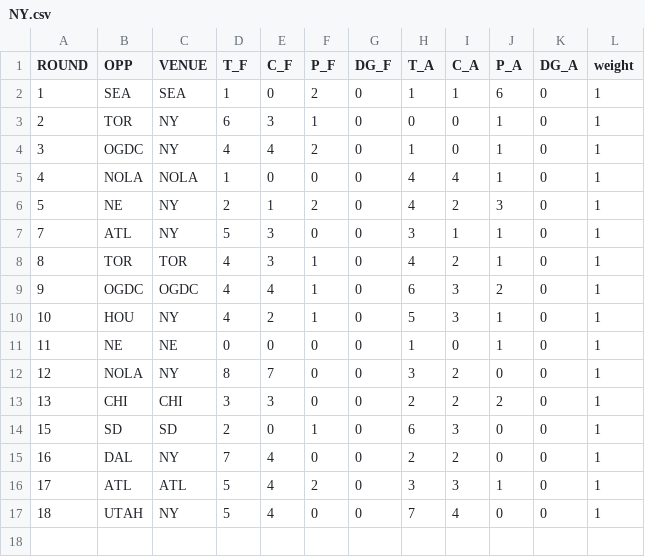
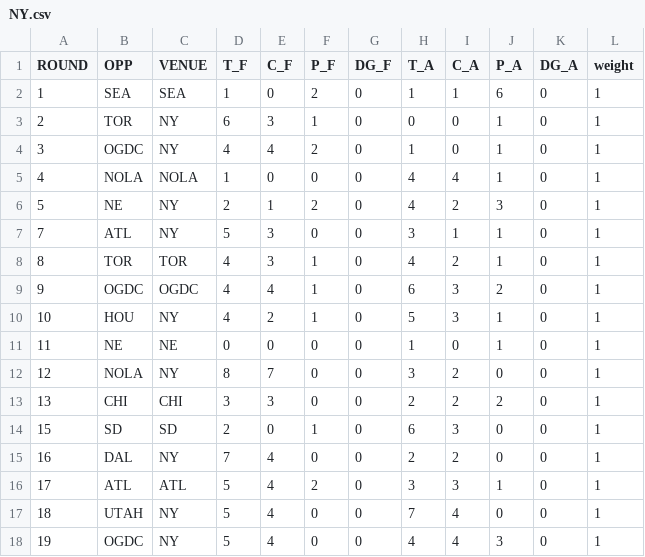
Before and after one commit to JoeJimFlood/SportPredictifier, a CSV file: seasons/RugbyUnion/MajorLeagueRugby/2023/ScoreTables/NY.csv, drawn as a sheet; the diff names each change by its address in the sheet, - before the commit and + after, or states it on an @@ line.

```diff
--- a/seasons/RugbyUnion/MajorLeagueRugby/2023/ScoreTables/NY.csv
+++ b/seasons/RugbyUnion/MajorLeagueRugby/2023/ScoreTables/NY.csv
+row 18: 19 | OGDC | NY | 5 | 4 | 0 | 0 | 4 | 4 | 3 | 0 | 1
```
Also changed, not shown: seasons/RugbyUnion/MajorLeagueRugby/2023/ScoreTables/HOU.csv, seasons/RugbyUnion/MajorLeagueRugby/2023/ScoreTables/OGDC.csv, 8 other files.
